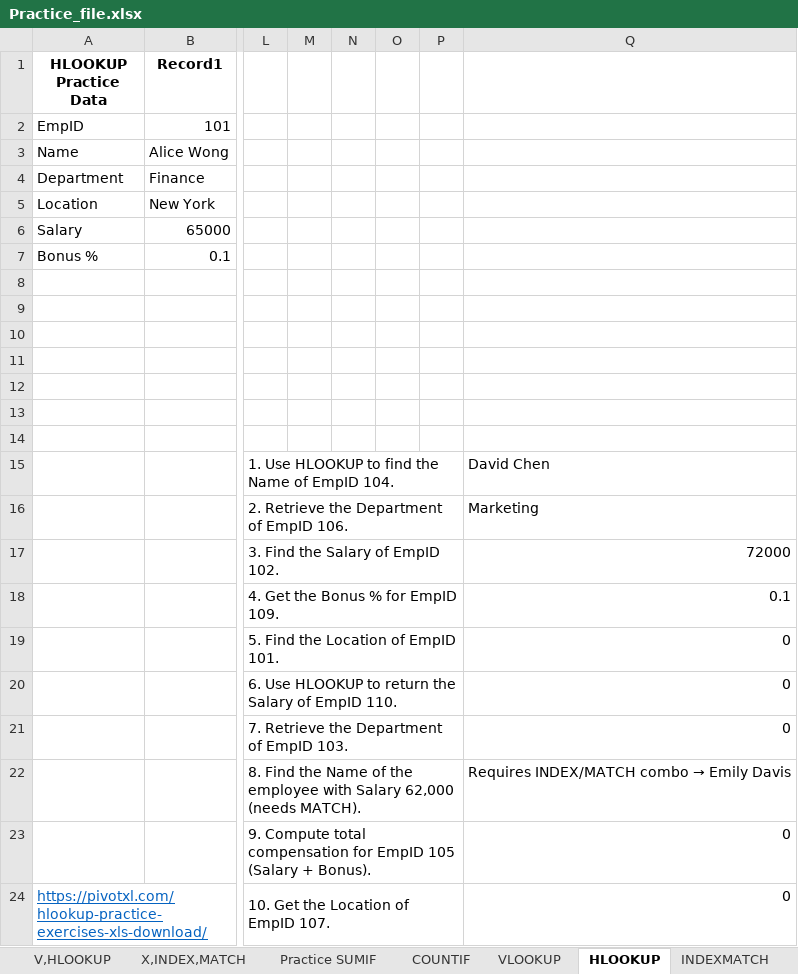
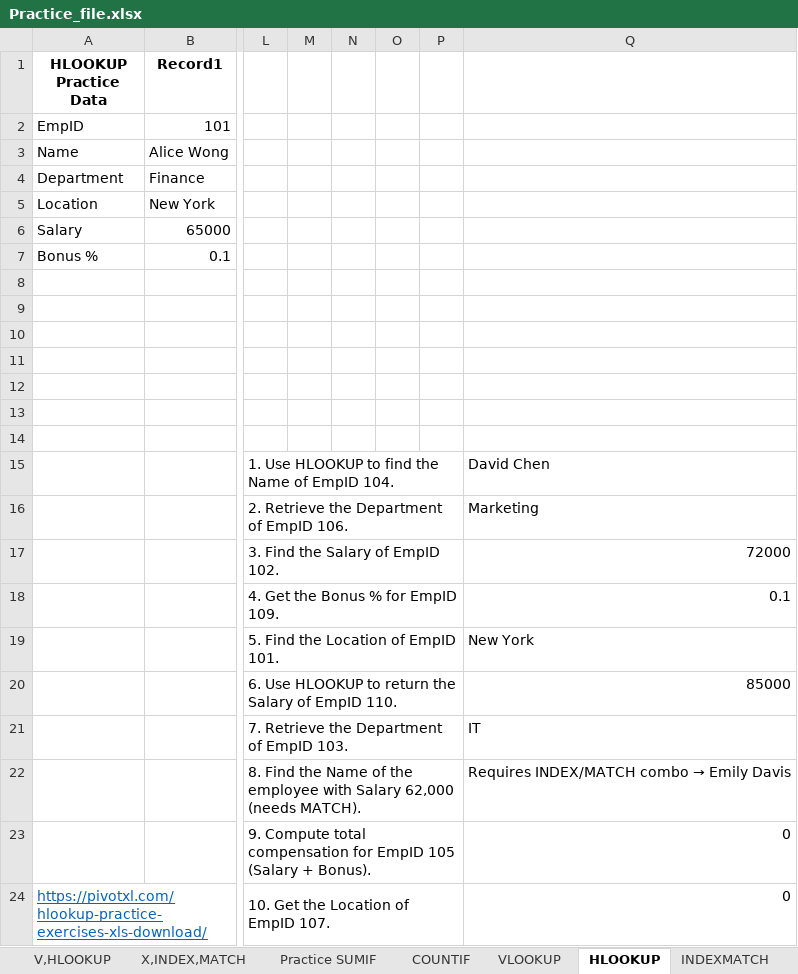
Before and after one commit to shiva3994/Excel_Practice, an Excel workbook: Practice_file.xlsx, sheet HLOOKUP, drawn as a sheet; only a part is shown, gaps mark what is left out; values as stored, in another font and other column widths than the file's, no borders; the diff names each change by its address in the sheet, - before the commit and + after, or states it on an @@ line.

```diff
--- a/Practice_file.xlsx (sheet HLOOKUP)
+++ b/Practice_file.xlsx (sheet HLOOKUP)
-Q19: 0
+Q19: New York
-Q20: 0
+Q20: 85000
-Q21: 0
+Q21: IT
```
Also changed, not shown: sheet VLOOKUP.
